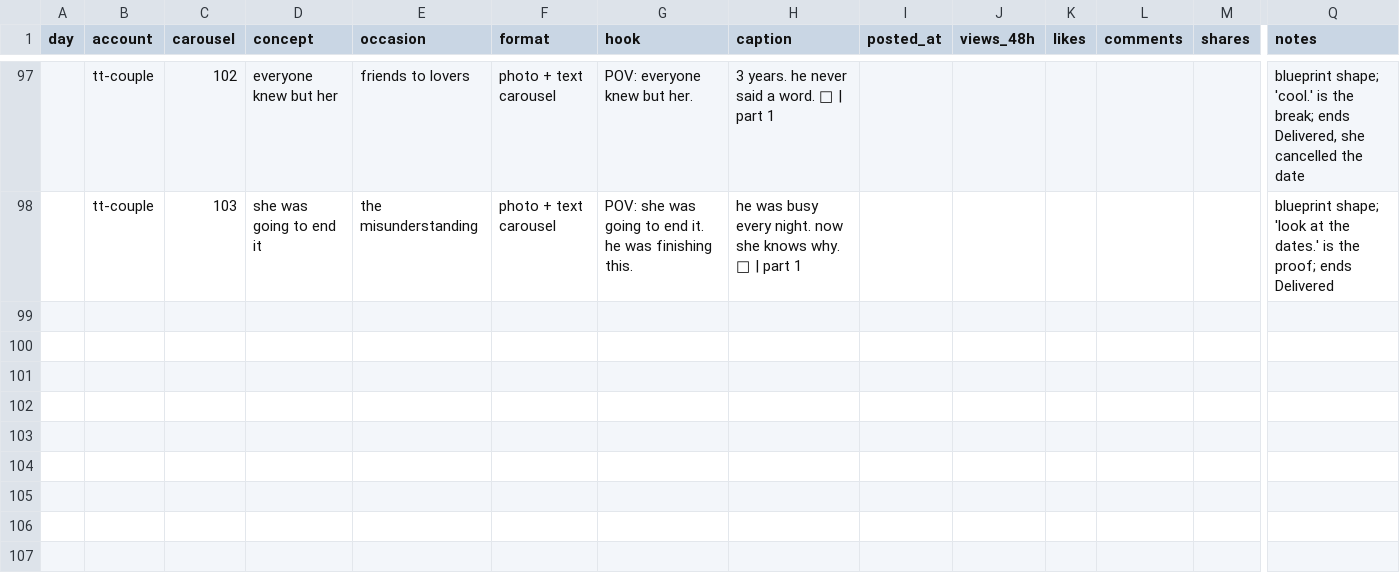
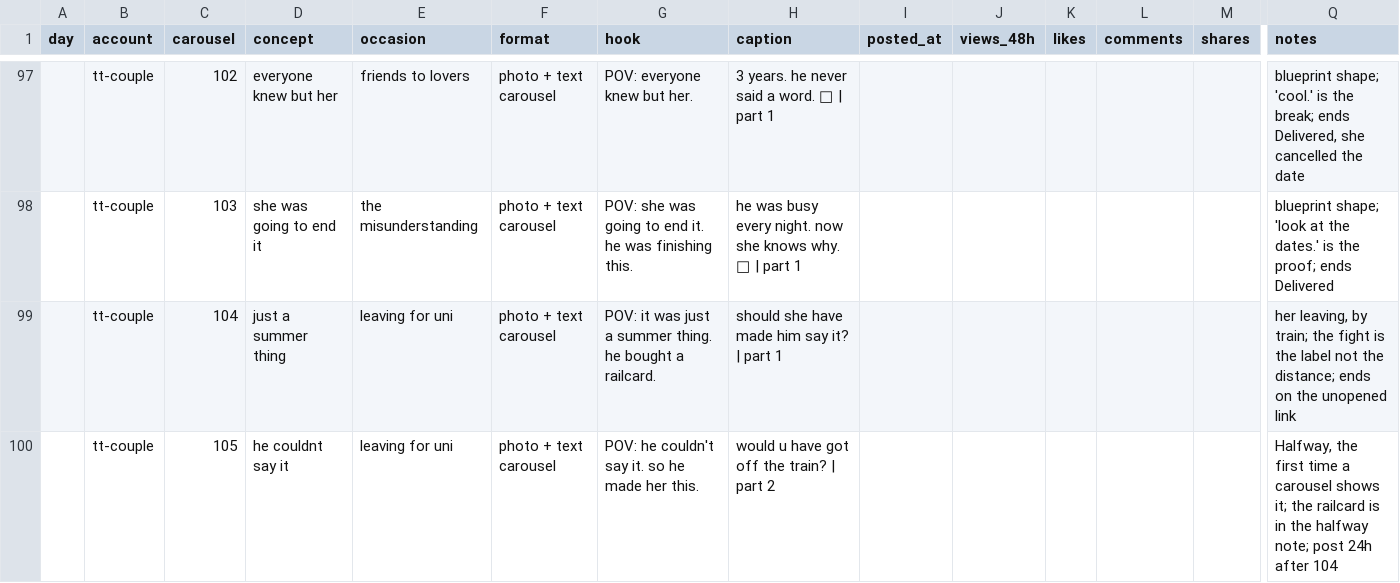
Before and after one commit to ViesulisHaris/ethoslove, a CSV file: docs/marketing/tracker.csv, drawn as a sheet; only a part is shown, gaps mark what is left out; rows hold the shown columns only; the diff names each change by its address in the sheet, - before the commit and + after, or states it on an @@ line.

```diff
--- a/docs/marketing/tracker.csv
+++ b/docs/marketing/tracker.csv
+row 99:  | tt-couple | 104 | just a summer thing | leaving for uni | photo + text carousel | POV: it was just a summer thing. he bought a railcard. | should she have made him say it? | part 1 |  |  |  |  |  | her leaving, by train; the fight is the label not the distance; ends on the unopened link
+row 100:  | tt-couple | 105 | he couldnt say it | leaving for uni | photo + text carousel | POV: he couldn't say it. so he made her this. | would u have got off the train? | part 2 |  |  |  |  |  | Halfway, the first time a carousel shows it; the railcard is in the halfway note; post 24h after 104
```
Also changed, not shown: 13 other files.
